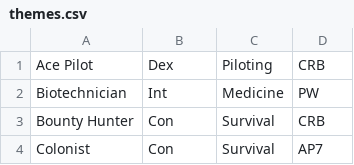
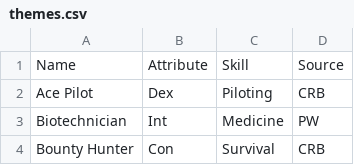
Before and after one commit to regelatwork/starbuilder, a CSV file: assets/data/themes.csv, drawn as a sheet; only a part is shown; the shorter side is filled out with more unchanged rows.

```diff
--- a/assets/data/themes.csv
+++ b/assets/data/themes.csv
@@ -1 +1,2 @@
+Name,Attribute,Skill,Source
 Ace Pilot,Dex,Piloting,CRB
```
Also changed, not shown: assets/data/sources.csv, 2 other files.
